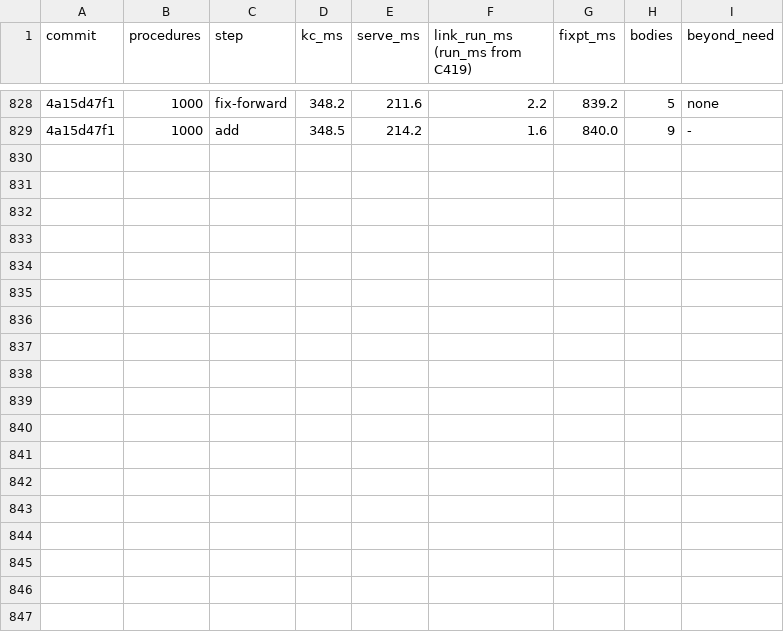
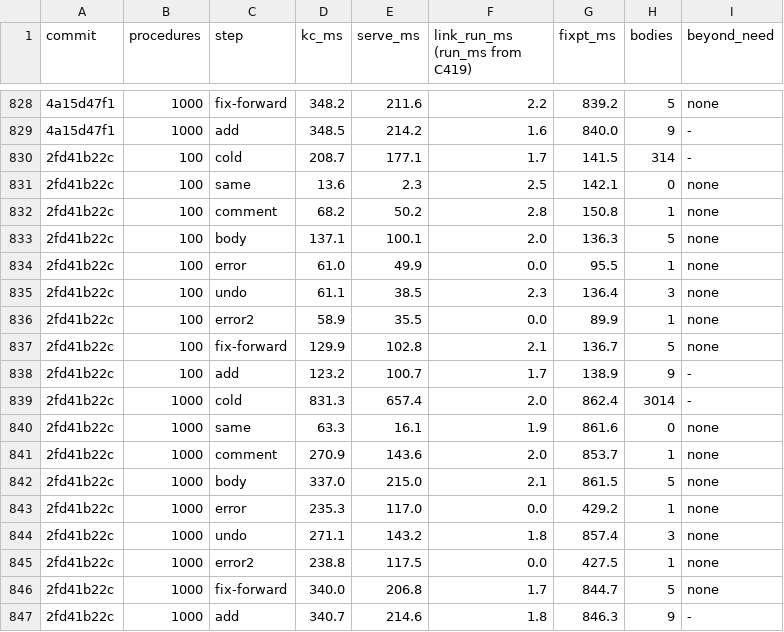
Before and after one commit to pnkfelix/kayak, a TSV file: bench/kc.tsv, drawn as a sheet; only a part is shown, gaps mark what is left out; the diff names each change by its address in the sheet, - before the commit and + after, or states it on an @@ line.

```diff
--- a/bench/kc.tsv
+++ b/bench/kc.tsv
+row 830: 2fd41b22c | 100 | cold | 208.7 | 177.1 | 1.7 | 141.5 | 314 | -
+row 831: 2fd41b22c | 100 | same | 13.6 | 2.3 | 2.5 | 142.1 | 0 | none
+row 832: 2fd41b22c | 100 | comment | 68.2 | 50.2 | 2.8 | 150.8 | 1 | none
+row 833: 2fd41b22c | 100 | body | 137.1 | 100.1 | 2.0 | 136.3 | 5 | none
+row 834: 2fd41b22c | 100 | error | 61.0 | 49.9 | 0.0 | 95.5 | 1 | none
+row 835: 2fd41b22c | 100 | undo | 61.1 | 38.5 | 2.3 | 136.4 | 3 | none
+row 836: 2fd41b22c | 100 | error2 | 58.9 | 35.5 | 0.0 | 89.9 | 1 | none
+row 837: 2fd41b22c | 100 | fix-forward | 129.9 | 102.8 | 2.1 | 136.7 | 5 | none
+row 838: 2fd41b22c | 100 | add | 123.2 | 100.7 | 1.7 | 138.9 | 9 | -
+row 839: 2fd41b22c | 1000 | cold | 831.3 | 657.4 | 2.0 | 862.4 | 3014 | -
+row 840: 2fd41b22c | 1000 | same | 63.3 | 16.1 | 1.9 | 861.6 | 0 | none
+row 841: 2fd41b22c | 1000 | comment | 270.9 | 143.6 | 2.0 | 853.7 | 1 | none
+row 842: 2fd41b22c | 1000 | body | 337.0 | 215.0 | 2.1 | 861.5 | 5 | none
+row 843: 2fd41b22c | 1000 | error | 235.3 | 117.0 | 0.0 | 429.2 | 1 | none
+row 844: 2fd41b22c | 1000 | undo | 271.1 | 143.2 | 1.8 | 857.4 | 3 | none
+row 845: 2fd41b22c | 1000 | error2 | 238.8 | 117.5 | 0.0 | 427.5 | 1 | none
+row 846: 2fd41b22c | 1000 | fix-forward | 340.0 | 206.8 | 1.7 | 844.7 | 5 | none
+row 847: 2fd41b22c | 1000 | add | 340.7 | 214.6 | 1.8 | 846.3 | 9 | -
```
Also changed, not shown: 17 other files.
